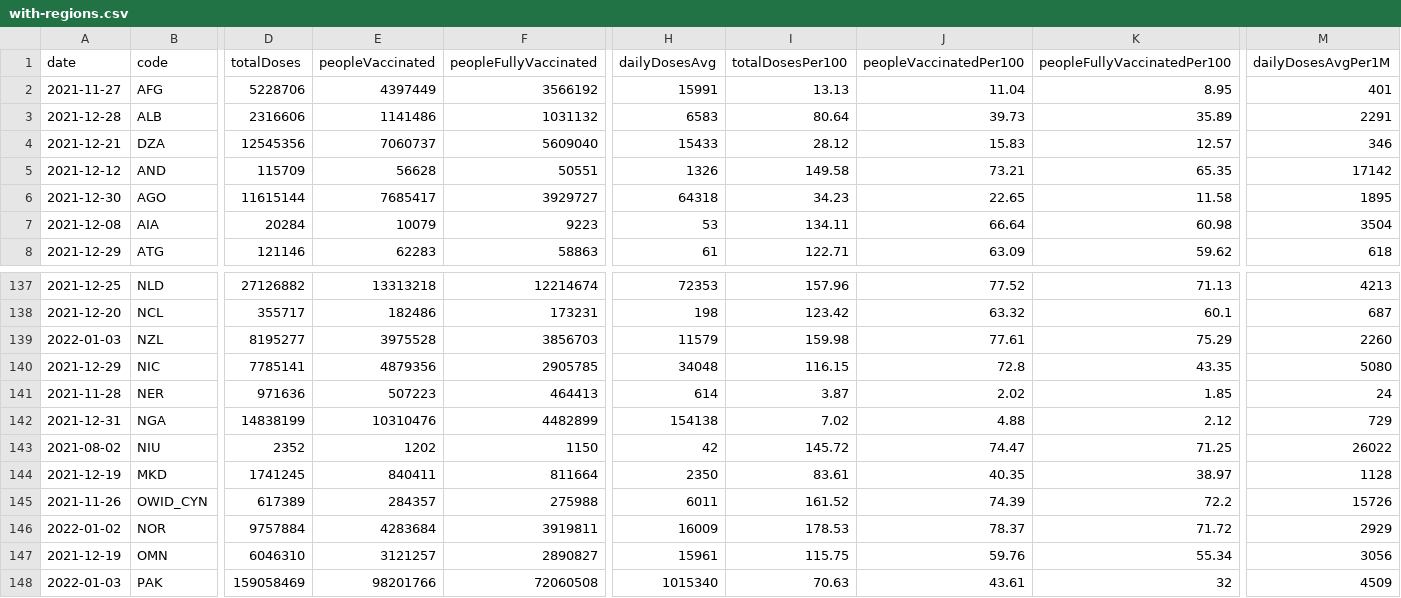
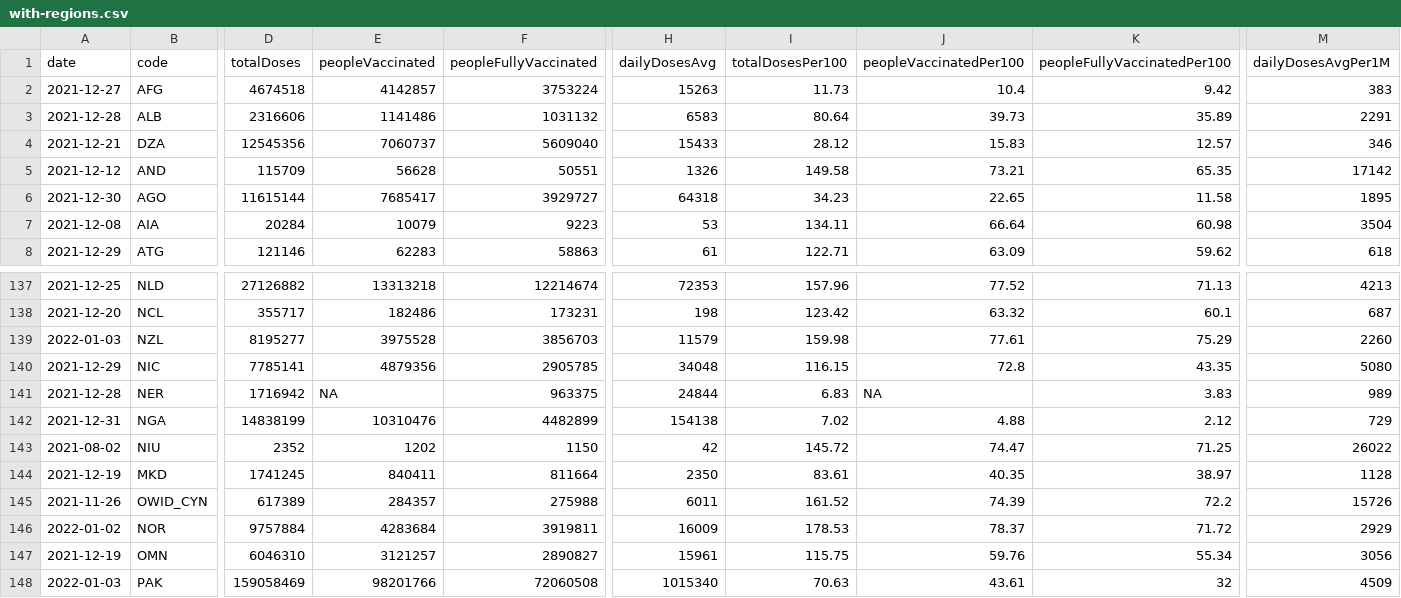
Before and after one commit to codecreative/covid-regional, a CSV file: with-regions.csv, drawn as a sheet; only a part is shown, gaps mark what is left out; the diff covers the shown part only; the diff names each change by its address in the sheet, - before the commit and + after, or states it on an @@ line.

```diff
--- a/with-regions.csv
+++ b/with-regions.csv
-A2 (date): 2021-11-27
+A2 (date): 2021-12-27
-D2 (totalDoses): 5228706
+D2 (totalDoses): 4674518
-E2 (peopleVaccinated): 4397449
+E2 (peopleVaccinated): 4142857
-F2 (peopleFullyVaccinated): 3566192
+F2 (peopleFullyVaccinated): 3753224
-H2 (dailyDosesAvg): 15991
+H2 (dailyDosesAvg): 15263
-I2 (totalDosesPer100): 13.13
+I2 (totalDosesPer100): 11.73
-J2 (peopleVaccinatedPer100): 11.04
+J2 (peopleVaccinatedPer100): 10.4
-K2 (peopleFullyVaccinatedPer100): 8.95
+K2 (peopleFullyVaccinatedPer100): 9.42
-M2 (dailyDosesAvgPer1M): 401
+M2 (dailyDosesAvgPer1M): 383
-A141 (date): 2021-11-28
+A141 (date): 2021-12-28
-D141 (totalDoses): 971636
+D141 (totalDoses): 1716942
-E141 (peopleVaccinated): 507223
+E141 (peopleVaccinated): NA
-F141 (peopleFullyVaccinated): 464413
+F141 (peopleFullyVaccinated): 963375
-H141 (dailyDosesAvg): 614
+H141 (dailyDosesAvg): 24844
-I141 (totalDosesPer100): 3.87
+I141 (totalDosesPer100): 6.83
-J141 (peopleVaccinatedPer100): 2.02
+J141 (peopleVaccinatedPer100): NA
-K141 (peopleFullyVaccinatedPer100): 1.85
+K141 (peopleFullyVaccinatedPer100): 3.83
-M141 (dailyDosesAvgPer1M): 24
+M141 (dailyDosesAvgPer1M): 989
```
Also changed, not shown: 4 edited cells elsewhere in this file, with-regions-calculated.csv, with-regions-v2.csv.
